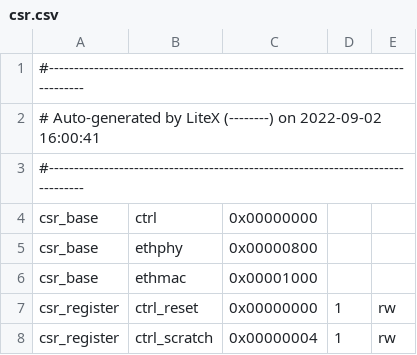
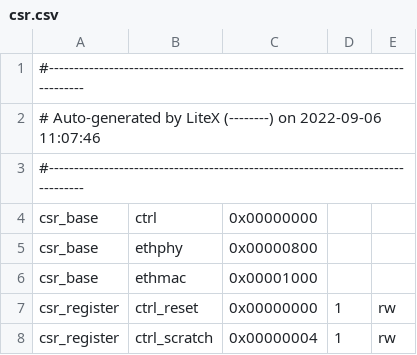
Before and after one commit to CodeConstruct/microwatt, a CSV file: liteeth/generated/antmicro-artix-dc-scm/csr.csv, drawn as a sheet; only a part is shown.

Commit message:
liteeth: Regenerate with rgmii hw_init_reset
Non-rgmii devices are unchanged

Fixes intermittent ethernet on antmicro-artix-dc-scm.
https://github.com/enjoy-digital/liteeth/pull/119

Built with liteeth
https://github.com/CodeConstruct/liteeth/commit/dbb13f1b7876d14ffa83c109a020ebeb19891720
("liteeth/gen: Use hw_init_reset for rgmii")

litex master
4426e618 ("soc/add_pcie: Expose with_synchronizer parameter.")

Signed-off-by: Matt Johnston <matt@codeconstruct.com.au>

```diff
--- a/liteeth/generated/antmicro-artix-dc-scm/csr.csv
+++ b/liteeth/generated/antmicro-artix-dc-scm/csr.csv
@@ -1,3 +1,3 @@
 #--------------------------------------------------------------------------------
-# Auto-generated by LiteX (--------) on 2022-09-02 16:00:41
+# Auto-generated by LiteX (--------) on 2022-09-06 11:07:46
 #--------------------------------------------------------------------------------
```
Also changed, not shown: liteeth/generated/arty/csr.csv, liteeth/generated/nexys-video/csr.csv, 5 other files.
